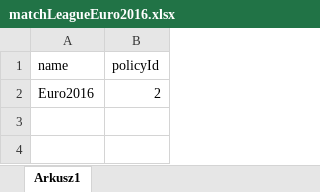
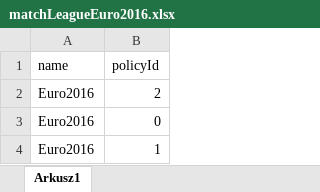
Before and after one commit to olszewskimichal/Typer, an Excel workbook: matchLeagueEuro2016.xlsx, sheet Arkusz1, drawn as a sheet; values as stored, in another font and other column widths than the file's, no borders; the diff names each change by its address in the sheet, - before the commit and + after, or states it on an @@ line.

```diff
--- a/matchLeagueEuro2016.xlsx (sheet Arkusz1)
+++ b/matchLeagueEuro2016.xlsx (sheet Arkusz1)
+row 3: Euro2016 | 0
+row 4: Euro2016 | 1
```
Also changed, not shown: betsEuro2016.xlsx, finishedMatchEuro2016.xlsx, 2 other files.
